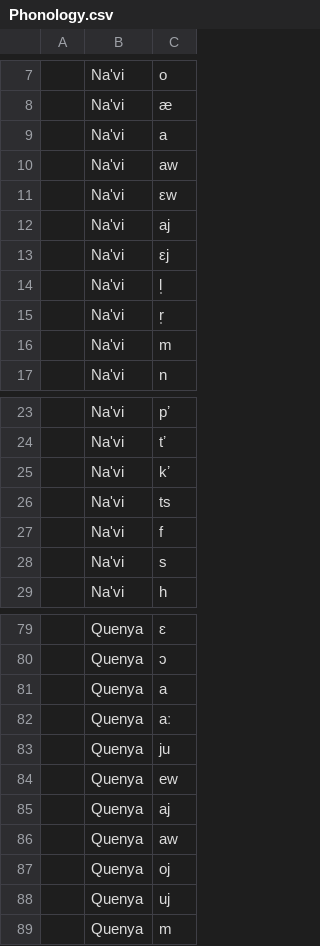
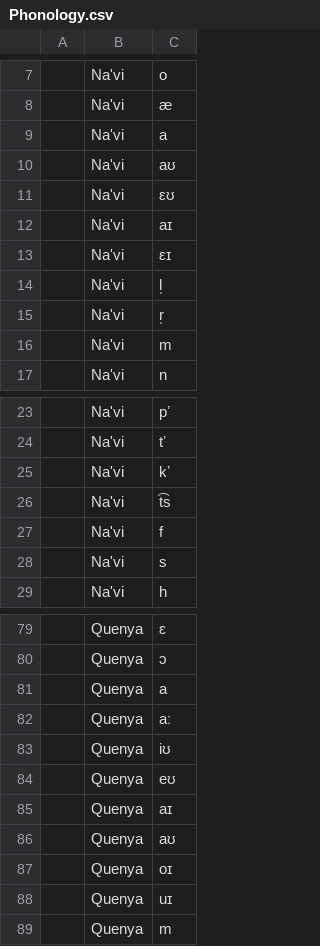
Before and after one commit to NiLuJe/TAL-S1-BDD, a CSV file: data/Phonology.csv, drawn as a sheet; only a part is shown, gaps mark what is left out; the diff covers the shown part only; the diff names each change by its address in the sheet, - before the commit and + after, or states it on an @@ line.

```diff
--- a/data/Phonology.csv
+++ b/data/Phonology.csv
-C10: aw
+C10: aʊ
-C11: εw
+C11: εʊ
-C12: aj
+C12: aɪ
-C13: εj
+C13: εɪ
-C26: ts
+C26: t͡s
-C83: ju
+C83: iʊ
-C84: ew
+C84: eʊ
-C85: aj
+C85: aɪ
-C86: aw
+C86: aʊ
-C87: oj
+C87: oɪ
-C88: uj
+C88: uɪ
```
Also changed, not shown: 39 added rows and 4 edited cells elsewhere in this file, data/Inspiration.csv, data/LangInfo.csv, 4 other files.
